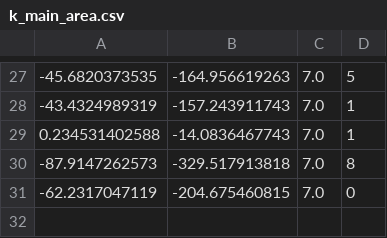
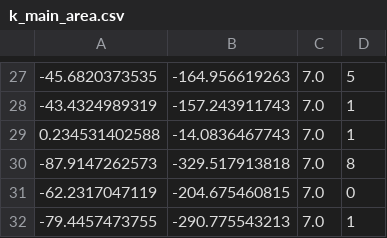
Before and after one commit to 7cmdehdrb/ACCA, a CSV file: path_planner/saved_path/k_main_area.csv, drawn as a sheet; only a part is shown, gaps mark what is left out.

Commit message:
path add

```diff
--- a/path_planner/saved_path/k_main_area.csv
+++ b/path_planner/saved_path/k_main_area.csv
@@ -31 +31,2 @@
 -62.2317047119,-204.675460815,7.0,0
+-79.4457473755,-290.775543213,7.0,1
```
Also changed, not shown: 9 other files.
